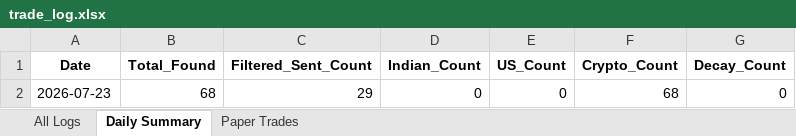
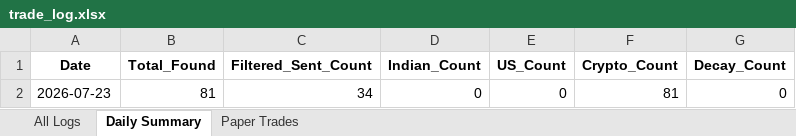
Before and after one commit to thokfoot/free-4-market-master, an Excel workbook: logs/trade_log.xlsx, sheet Daily Summary, drawn as a sheet; values as stored, in another font and other column widths than the file's, no borders; the diff names each change by its address in the sheet, - before the commit and + after, or states it on an @@ line.

```diff
--- a/logs/trade_log.xlsx (sheet Daily Summary)
+++ b/logs/trade_log.xlsx (sheet Daily Summary)
-B2 (Total_Found): 68
+B2 (Total_Found): 81
-C2 (Filtered_Sent_Count): 29
+C2 (Filtered_Sent_Count): 34
-F2 (Crypto_Count): 68
+F2 (Crypto_Count): 81
```
Also changed, not shown: sheet All Logs, 1 other file.
